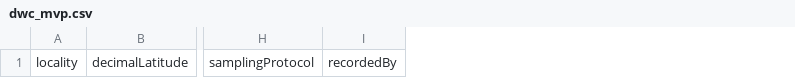
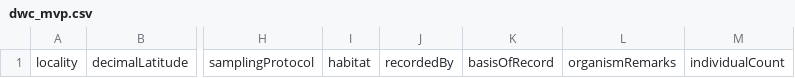
Before and after one commit to gaiaresources/abis-mapping, a CSV file: abis_mapping/templates/dwc_mvp/dwc_mvp.csv, drawn as a sheet; only a part is shown, gaps mark what is left out; the diff names each change by its address in the sheet, - before the commit and + after, or states it on an @@ line.

```diff
--- a/abis_mapping/templates/dwc_mvp/dwc_mvp.csv
+++ b/abis_mapping/templates/dwc_mvp/dwc_mvp.csv
+column I, row 1: habitat
+column K, row 1: basisOfRecord
+column L, row 1: organismRemarks
+column M, row 1: individualCount
```
Also changed, not shown: abis_mapping/templates/dwc_mvp/examples/margaret_river_flora/margaret_river_flora.csv, 5 other files.
